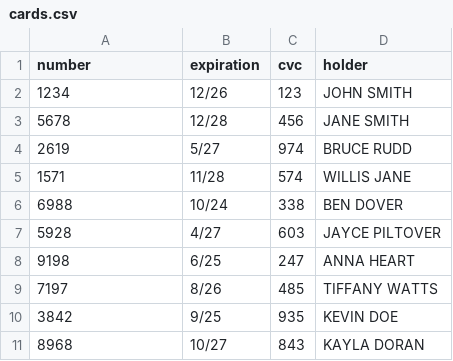
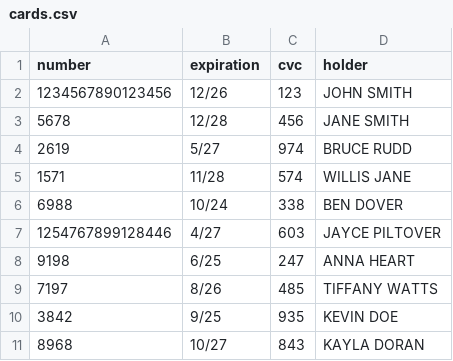
Before and after one commit to skythepoppy/hotel-booking-app, a CSV file: cards.csv, drawn as a sheet.

```diff
--- a/cards.csv
+++ b/cards.csv
@@ -1,3 +1,3 @@
 number,expiration,cvc,holder
-1234,12/26,123,JOHN SMITH
+1234567890123456,"12/26","123","JOHN SMITH"
 5678,12/28,456,JANE SMITH
@@ -6,3 +6,3 @@ number,expiration,cvc,holder
 6988,10/24,338,BEN DOVER
-5928,4/27,603,JAYCE PILTOVER
+1254767899128446,4/27,603,JAYCE PILTOVER
 9198,6/25,247,ANNA HEART
```
Also changed, not shown: 3 other files.
